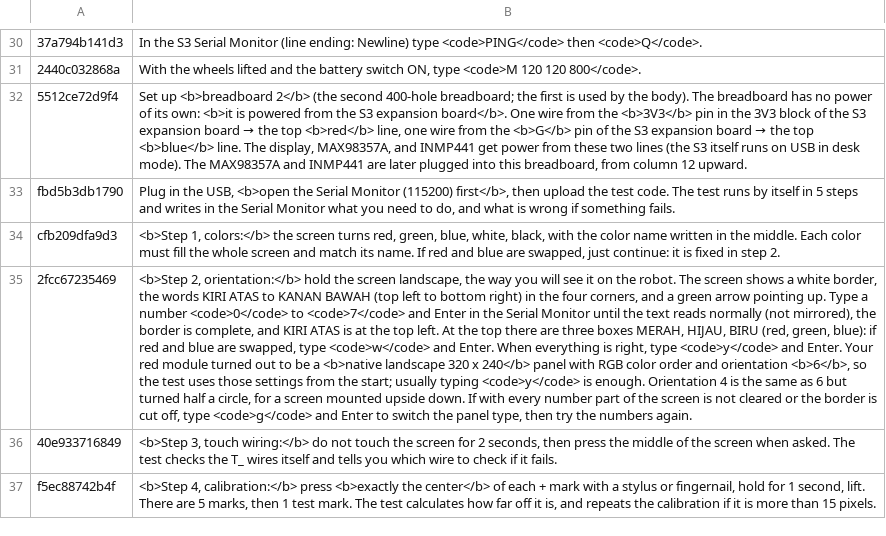
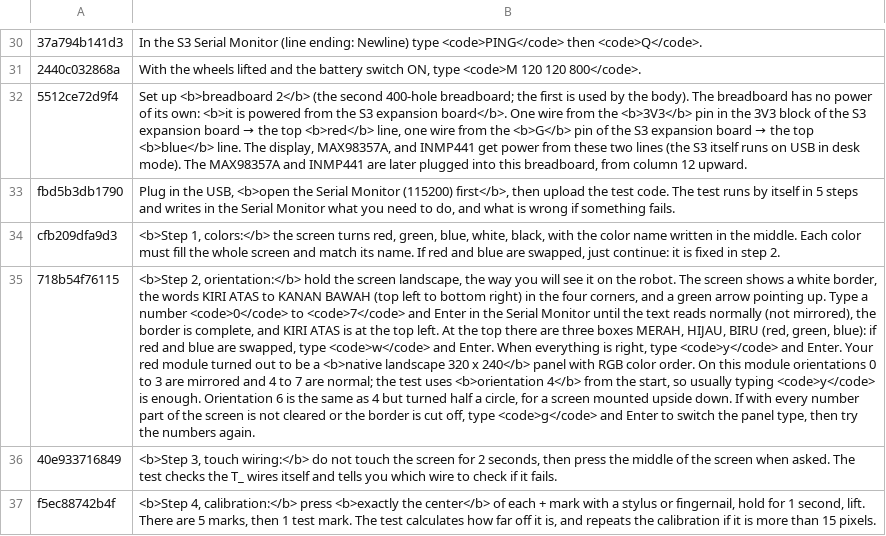
Before and after one commit to rizkyadisatria/rizkyadisatria.github.io, a TSV file: public/controller/_alat/terjemahan/robot-ai-11-langkah-otak.tsv, drawn as a sheet; only a part is shown, gaps mark what is left out; removed rows and columns are numbered as before the commit, all else as after; the diff names each change by its address in the sheet, - before the commit and + after, or states it on an @@ line.

Commit message:
Layar TFT: arah awal 4 (modul merah: 0-3 tercermin, 4-7 normal)

```diff
--- a/public/controller/_alat/terjemahan/robot-ai-11-langkah-otak.tsv
+++ b/public/controller/_alat/terjemahan/robot-ai-11-langkah-otak.tsv
-row 35: 2fcc67235469 | <b>Step 2, orientation:</b> hold the screen landscape, the way you will see it on the robot. The screen shows a white border, the words KIRI ATAS to KANAN BAWAH (top left to bottom right) in the four corners, and a green arrow pointing up. Type a number <code>0</code> to <code>7</code> and Enter in the Serial Monitor until the text reads normally (not mirrored), the border is complete, and KIRI ATAS is at the top left. At the top there are three boxes MERAH, HIJAU, BIRU (red, green, blue): if red and blue are swapped, type <code>w</code> and Enter. When everything is right, type <code>y</code> and Enter. Your red module turned out to be a <b>native landscape 320 x 240</b> panel with RGB color order and orientation <b>6</b>, so the test uses those settings from the start; usually typing <code>y</code> is enough. Orientation 4 is the same as 6 but turned half a circle, for a screen mounted upside down. If with every number part of the screen is not cleared or the border is cut off, type <code>g</code> and Enter to switch the panel type, then try the numbers again.
+row 35: 718b54f76115 | <b>Step 2, orientation:</b> hold the screen landscape, the way you will see it on the robot. The screen shows a white border, the words KIRI ATAS to KANAN BAWAH (top left to bottom right) in the four corners, and a green arrow pointing up. Type a number <code>0</code> to <code>7</code> and Enter in the Serial Monitor until the text reads normally (not mirrored), the border is complete, and KIRI ATAS is at the top left. At the top there are three boxes MERAH, HIJAU, BIRU (red, green, blue): if red and blue are swapped, type <code>w</code> and Enter. When everything is right, type <code>y</code> and Enter. Your red module turned out to be a <b>native landscape 320 x 240</b> panel with RGB color order. On this module orientations 0 to 3 are mirrored and 4 to 7 are normal; the test uses <b>orientation 4</b> from the start, so usually typing <code>y</code> is enough. Orientation 6 is the same as 4 but turned half a circle, for a screen mounted upside down. If with every number part of the screen is not cleared or the border is cut off, type <code>g</code> and Enter to switch the panel type, then try the numbers again.
```
Also changed, not shown: 7 other files.
